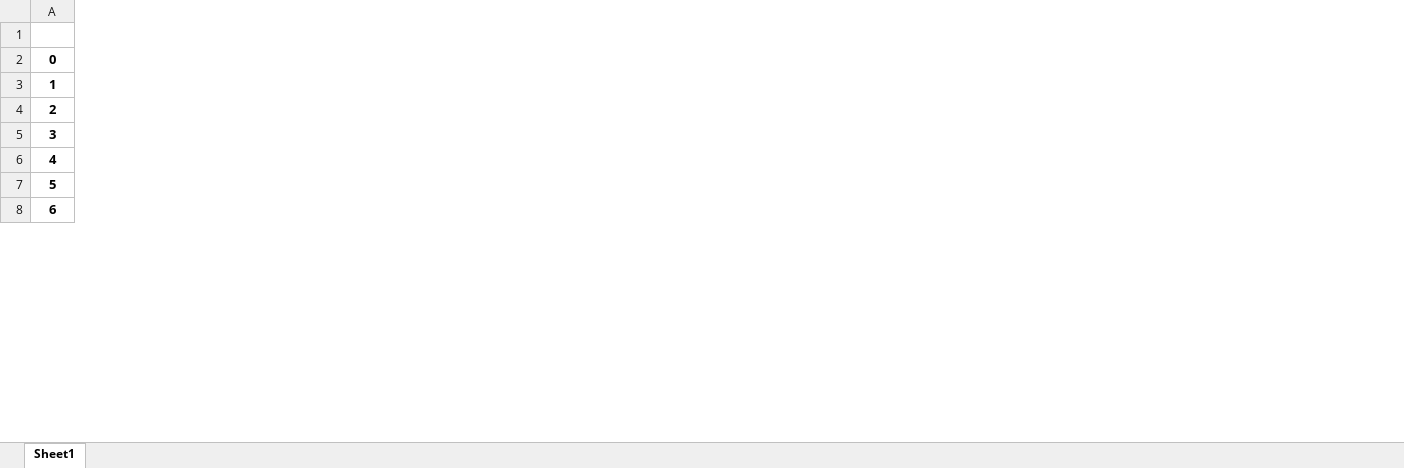
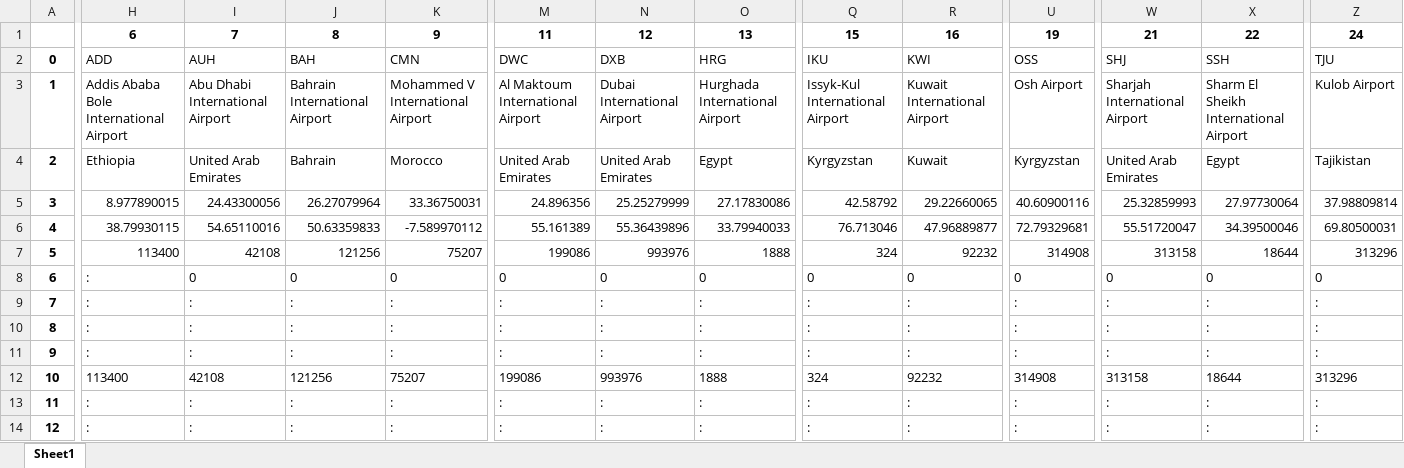
Before and after one commit to OrwellLi/TNDP_Russia, an Excel workbook: Support_data/DM_air_matrix.xlsx, sheet Sheet1, drawn as a sheet; only a part is shown, gaps mark what is left out; values as stored, in another font and other column widths than the file's, no borders; addresses are those after the commit; rows hold the shown columns only; the diff covers the shown part only; the diff names each change by its address in the sheet, - before the commit and + after, or states it on an @@ line.

```diff
--- a/Support_data/DM_air_matrix.xlsx (sheet Sheet1)
+++ b/Support_data/DM_air_matrix.xlsx (sheet Sheet1)
+column H, rows 1-7: 6 | ADD | Addis Ababa Bole International Airport | Ethiopia | 8.977890015 | 38.79930115 | 113400; row 12: 113400
+column I, rows 1-7: 7 | AUH | Abu Dhabi International Airport | United Arab Emirates | 24.43300056 | 54.65110016 | 42108; row 12: 42108
+column J, rows 1-7: 8 | BAH | Bahrain International Airport | Bahrain | 26.27079964 | 50.63359833 | 121256; row 12: 121256
+column K, rows 1-7: 9 | CMN | Mohammed V International Airport | Morocco | 33.36750031 | -7.589970112 | 75207; row 12: 75207
+column M, rows 1-7: 11 | DWC | Al Maktoum International Airport | United Arab Emirates | 24.896356 | 55.161389 | 199086; row 12: 199086
+column N, rows 1-7: 12 | DXB | Dubai International Airport | United Arab Emirates | 25.25279999 | 55.36439896 | 993976; row 12: 993976
+column O, rows 1-7: 13 | HRG | Hurghada International Airport | Egypt | 27.17830086 | 33.79940033 | 1888; row 12: 1888
+column Q, rows 1-7: 15 | IKU | Issyk-Kul International Airport | Kyrgyzstan | 42.58792 | 76.713046 | 324; row 12: 324
+column R, rows 1-7: 16 | KWI | Kuwait International Airport | Kuwait | 29.22660065 | 47.96889877 | 92232; row 12: 92232
+column U, rows 1-7: 19 | OSS | Osh Airport | Kyrgyzstan | 40.60900116 | 72.79329681 | 314908; row 12: 314908
+column W, rows 1-7: 21 | SHJ | Sharjah International Airport | United Arab Emirates | 25.32859993 | 55.51720047 | 313158; row 12: 313158
+column X, rows 1-7: 22 | SSH | Sharm El Sheikh International Airport | Egypt | 27.97730064 | 34.39500046 | 18644; row 12: 18644
+column Z, rows 1-7: 24 | TJU | Kulob Airport | Tajikistan | 37.98809814 | 69.80500031 | 313296; row 12: 313296
+row 8: 6 | : | 0 | 0 | 0 | 0 | 0 | 0 | 0 | 0 | 0 | 0 | 0 | 0
+row 9: 7 | : | : | : | : | : | : | : | : | : | : | : | : | :
+row 10: 8 | : | : | : | : | : | : | : | : | : | : | : | : | :
+row 11: 9 | : | : | : | : | : | : | : | : | : | : | : | : | :
@@ column A renumbered from row 12 down @@
+row 13: 11 | : | : | : | : | : | : | : | : | : | : | : | : | :
+row 14: 12 | : | : | : | : | : | : | : | : | : | : | : | : | :
```
Also changed, not shown: 8 added rows, 1 added column and 13 edited cells elsewhere in this sheet, Source_data/Core_cities_geography.xlsx, Support_data/City_to_Airport_Distance.xlsx, 45 other files.
